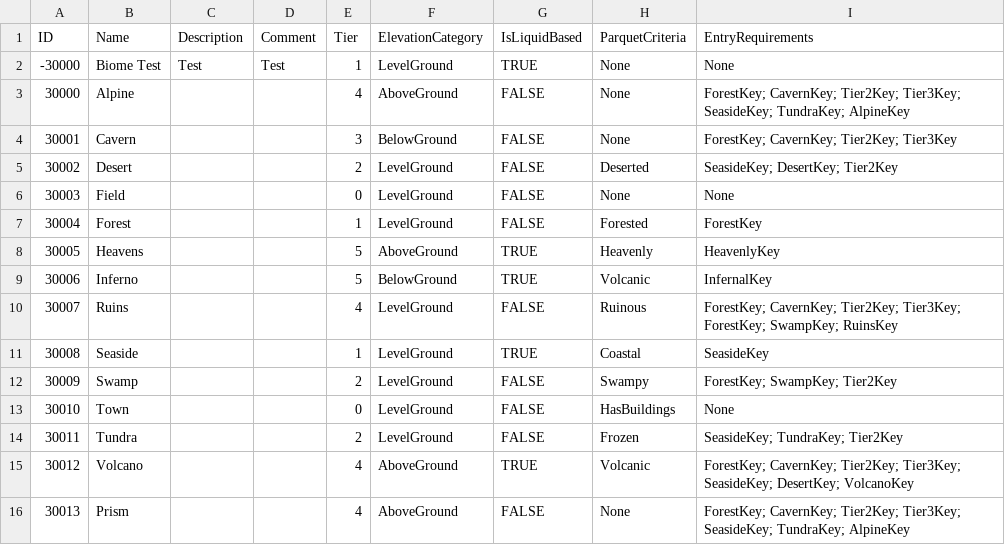
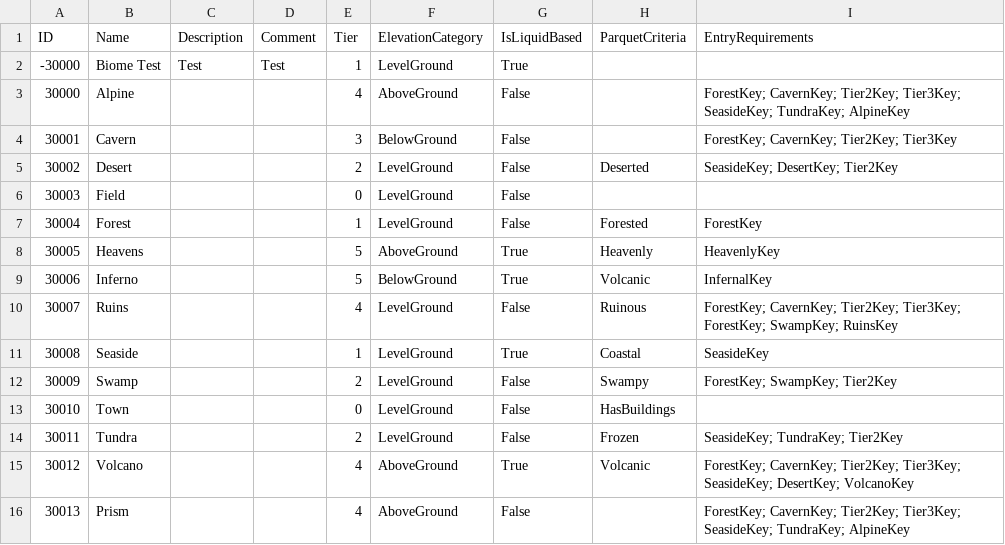
Before and after one commit to mxashlynn/Parquet, a CSV file: Designer/BiomeModels.csv, drawn as a sheet.

```diff
--- a/Designer/BiomeModels.csv
+++ b/Designer/BiomeModels.csv
@@ -1,16 +1,16 @@
 ID,Name,Description,Comment,Tier,ElevationCategory,IsLiquidBased,ParquetCriteria,EntryRequirements
--30000,Biome Test,Test,Test,1,LevelGround,TRUE,None,None
-30000,Alpine,,,4,AboveGround,FALSE,None,ForestKey; CavernKey; Tier2Key; Tier3Key; SeasideKey; TundraKey; AlpineKey
-30001,Cavern,,,3,BelowGround,FALSE,None,ForestKey; CavernKey; Tier2Key; Tier3Key
-30002,Desert,,,2,LevelGround,FALSE,Deserted,SeasideKey; DesertKey; Tier2Key
-30003,Field,,,0,LevelGround,FALSE,None,None
-30004,Forest,,,1,LevelGround,FALSE,Forested,ForestKey
-30005,Heavens,,,5,AboveGround,TRUE,Heavenly,HeavenlyKey
-30006,Inferno,,,5,BelowGround,TRUE,Volcanic,InfernalKey
-30007,Ruins,,,4,LevelGround,FALSE,Ruinous,ForestKey; CavernKey; Tier2Key; Tier3Key; ForestKey; SwampKey; RuinsKey
-30008,Seaside,,,1,LevelGround,TRUE,Coastal,SeasideKey
-30009,Swamp,,,2,LevelGround,FALSE,Swampy,ForestKey; SwampKey; Tier2Key
-30010,Town,,,0,LevelGround,FALSE,HasBuildings,None
-30011,Tundra,,,2,LevelGround,FALSE,Frozen,SeasideKey; TundraKey; Tier2Key
-30012,Volcano,,,4,AboveGround,TRUE,Volcanic,ForestKey; CavernKey; Tier2Key; Tier3Key; SeasideKey; DesertKey; VolcanoKey
-30013,Prism,,,4,AboveGround,FALSE,None,ForestKey; CavernKey; Tier2Key; Tier3Key; SeasideKey; TundraKey; AlpineKey
+-30000,Biome Test,Test,Test,1,LevelGround,True,,
+30000,Alpine,,,4,AboveGround,False,,ForestKey; CavernKey; Tier2Key; Tier3Key; SeasideKey; TundraKey; AlpineKey
+30001,Cavern,,,3,BelowGround,False,,ForestKey; CavernKey; Tier2Key; Tier3Key
+30002,Desert,,,2,LevelGround,False,Deserted,SeasideKey; DesertKey; Tier2Key
+30003,Field,,,0,LevelGround,False,,
+30004,Forest,,,1,LevelGround,False,Forested,ForestKey
+30005,Heavens,,,5,AboveGround,True,Heavenly,HeavenlyKey
+30006,Inferno,,,5,BelowGround,True,Volcanic,InfernalKey
+30007,Ruins,,,4,LevelGround,False,Ruinous,ForestKey; CavernKey; Tier2Key; Tier3Key; ForestKey; SwampKey; RuinsKey
+30008,Seaside,,,1,LevelGround,True,Coastal,SeasideKey
+30009,Swamp,,,2,LevelGround,False,Swampy,ForestKey; SwampKey; Tier2Key
+30010,Town,,,0,LevelGround,False,HasBuildings,
+30011,Tundra,,,2,LevelGround,False,Frozen,SeasideKey; TundraKey; Tier2Key
+30012,Volcano,,,4,AboveGround,True,Volcanic,ForestKey; CavernKey; Tier2Key; Tier3Key; SeasideKey; DesertKey; VolcanoKey
+30013,Prism,,,4,AboveGround,False,,ForestKey; CavernKey; Tier2Key; Tier3Key; SeasideKey; TundraKey; AlpineKey
```
Also changed, not shown: 1 other file.
